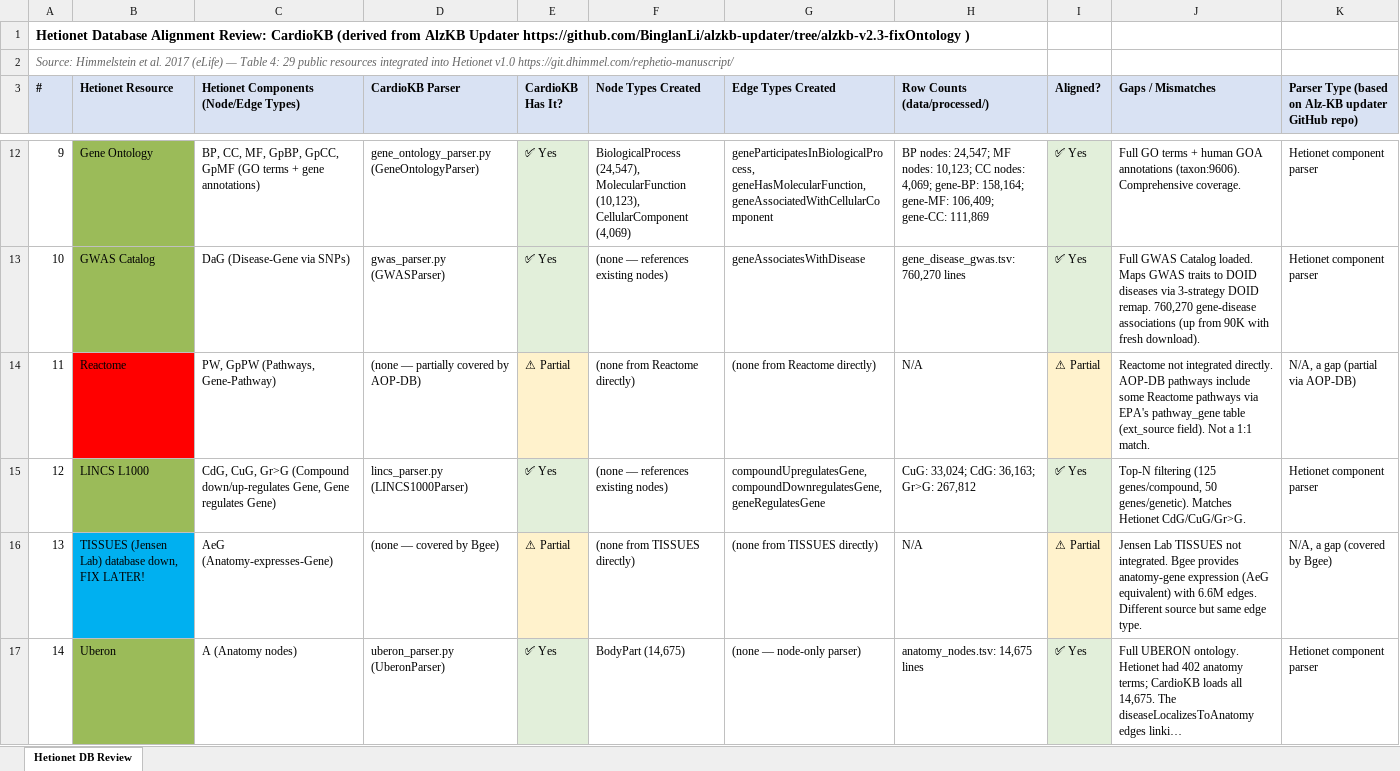
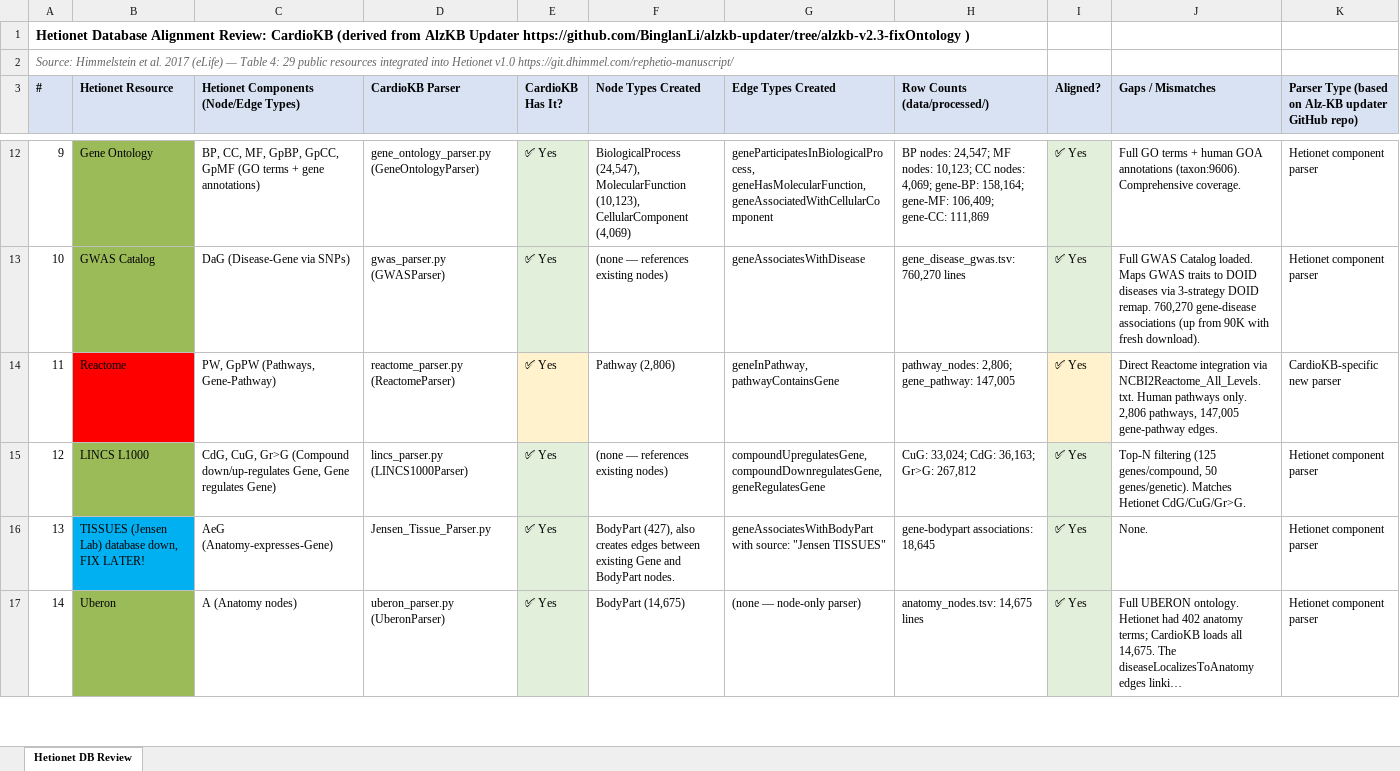
Before and after one commit to aysmayyy/CardioKB, an Excel workbook: docs/parser_review.xlsx, sheet Hetionet DB Review, drawn as a sheet; only a part is shown, gaps mark what is left out; long unchanged cells end in …; values as stored, in another font and other column widths than the file's, no borders; the diff covers the shown part only; the diff names each change by its address in the sheet, - before the commit and + after, or states it on an @@ line.

```diff
--- a/docs/parser_review.xlsx (sheet Hetionet DB Review)
+++ b/docs/parser_review.xlsx (sheet Hetionet DB Review)
-D14 (CardioKB Parser): (none — partially covered by AOP-DB)
+D14 (CardioKB Parser): reactome_parser.py (ReactomeParser)
-E14 (CardioKB Has It?): ⚠ Partial
+E14 (CardioKB Has It?): ✅ Yes
-F14 (Node Types Created): (none from Reactome directly)
+F14 (Node Types Created): Pathway (2,806)
-G14 (Edge Types Created): (none from Reactome directly)
+G14 (Edge Types Created): geneInPathway, pathwayContainsGene
-H14 (Row Counts (data/processed/)): N/A
+H14 (Row Counts (data/processed/)): pathway_nodes: 2,806; gene_pathway: 147,005
-I14 (Aligned?): ⚠ Partial
+I14 (Aligned?): ✅ Yes
-J14 (Gaps / Mismatches): Reactome not integrated directly. AOP-DB pathways include some Reactome pathways via EPA's pathway_gene table (ext_source field). Not a 1:1 match.
+J14 (Gaps / Mismatches): Direct Reactome integration via NCBI2Reactome_All_Levels.txt. Human pathways only. 2,806 pathways, 147,005 gene-pathway edges.
-K14: N/A, a gap (partial via AOP-DB)
+K14: CardioKB-specific new parser
-D16 (CardioKB Parser): (none — covered by Bgee)
+D16 (CardioKB Parser): Jensen_Tissue_Parser.py
-E16 (CardioKB Has It?): ⚠ Partial
+E16 (CardioKB Has It?): ✅ Yes
-E16 fill: #FFF2CC
+E16 fill: #E2EFDA
-F16 (Node Types Created): (none from TISSUES directly)
+F16 (Node Types Created): BodyPart (427), also creates edges between existing Gene and BodyPart nodes.
-G16 (Edge Types Created): (none from TISSUES directly)
+G16 (Edge Types Created): geneAssociatesWithBodyPart with source: "Jensen TISSUES"
-H16 (Row Counts (data/processed/)): N/A
+H16 (Row Counts (data/processed/)): gene-bodypart associations: 18,645
-I16 (Aligned?): ⚠ Partial
+I16 (Aligned?): ✅ Yes
-I16 fill: #FFF2CC
+I16 fill: #E2EFDA
-J16 (Gaps / Mismatches): Jensen Lab TISSUES not integrated. Bgee provides anatomy-gene expression (AeG equivalent) with 6.6M edges. Different source but same edge type.
+J16 (Gaps / Mismatches): None.
-K16: N/A, a gap (covered by Bgee)
+K16: Hetionet component parser
```
Also changed, not shown: 2 added rows, 14 edited cells, cell formats and row numbers in column A elsewhere in this sheet, 12 other files.
